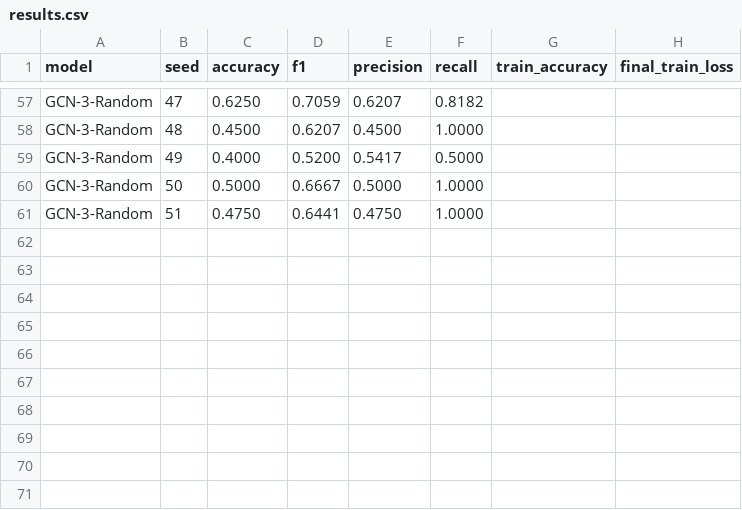
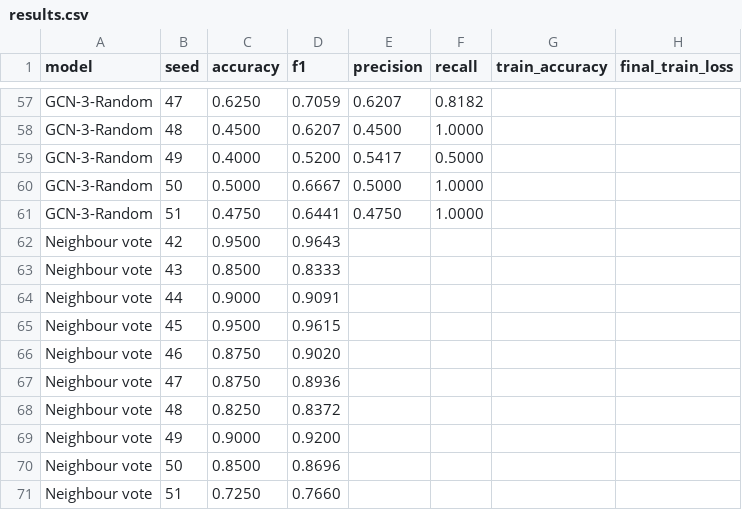
Before and after one commit to Gowreesh1905/GCN_ML_with_graphs, a CSV file: experiments/results/results.csv, drawn as a sheet; only a part is shown, gaps mark what is left out.

Commit message:
Add neighbour-vote baseline and homophily sweep
- src/baselines.py: neighbour majority vote (graph + training labels only)
- Experiment: vote baseline on the main graph, and a sweep over homophily
  0.9-0.5 with the expected number of edges held fixed (fig11, CSV, JSON)
- Report, README, Markdown report and viva updated with the new results
- 59 unit tests

```diff
--- a/experiments/results/results.csv
+++ b/experiments/results/results.csv
@@ -61 +61,11 @@ GCN-3-Random,50,0.5000,0.6667,0.5000,1.0000,,
 GCN-3-Random,51,0.4750,0.6441,0.4750,1.0000,,
+Neighbour vote,42,0.9500,0.9643,,,,
+Neighbour vote,43,0.8500,0.8333,,,,
+Neighbour vote,44,0.9000,0.9091,,,,
+Neighbour vote,45,0.9500,0.9615,,,,
+Neighbour vote,46,0.8750,0.9020,,,,
+Neighbour vote,47,0.8750,0.8936,,,,
+Neighbour vote,48,0.8250,0.8372,,,,
+Neighbour vote,49,0.9000,0.9200,,,,
+Neighbour vote,50,0.8500,0.8696,,,,
+Neighbour vote,51,0.7250,0.7660,,,,
```
Also changed, not shown: 13 other files.
